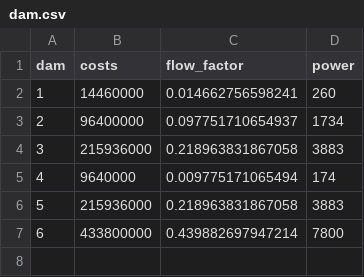
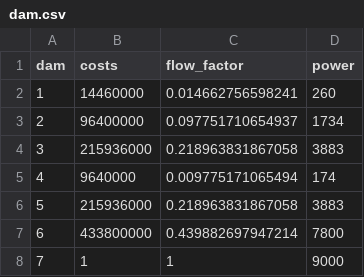
Before and after one commit to tnomas/IESMO-Laos, a CSV file: dam.csv, drawn as a sheet.

```diff
--- a/dam.csv
+++ b/dam.csv
@@ -7 +7,2 @@ dam,costs,flow_factor,power
 6,433800000,0.439882697947214,7800
+7,1,1,9000
```
Also changed, not shown: 2 other files.
